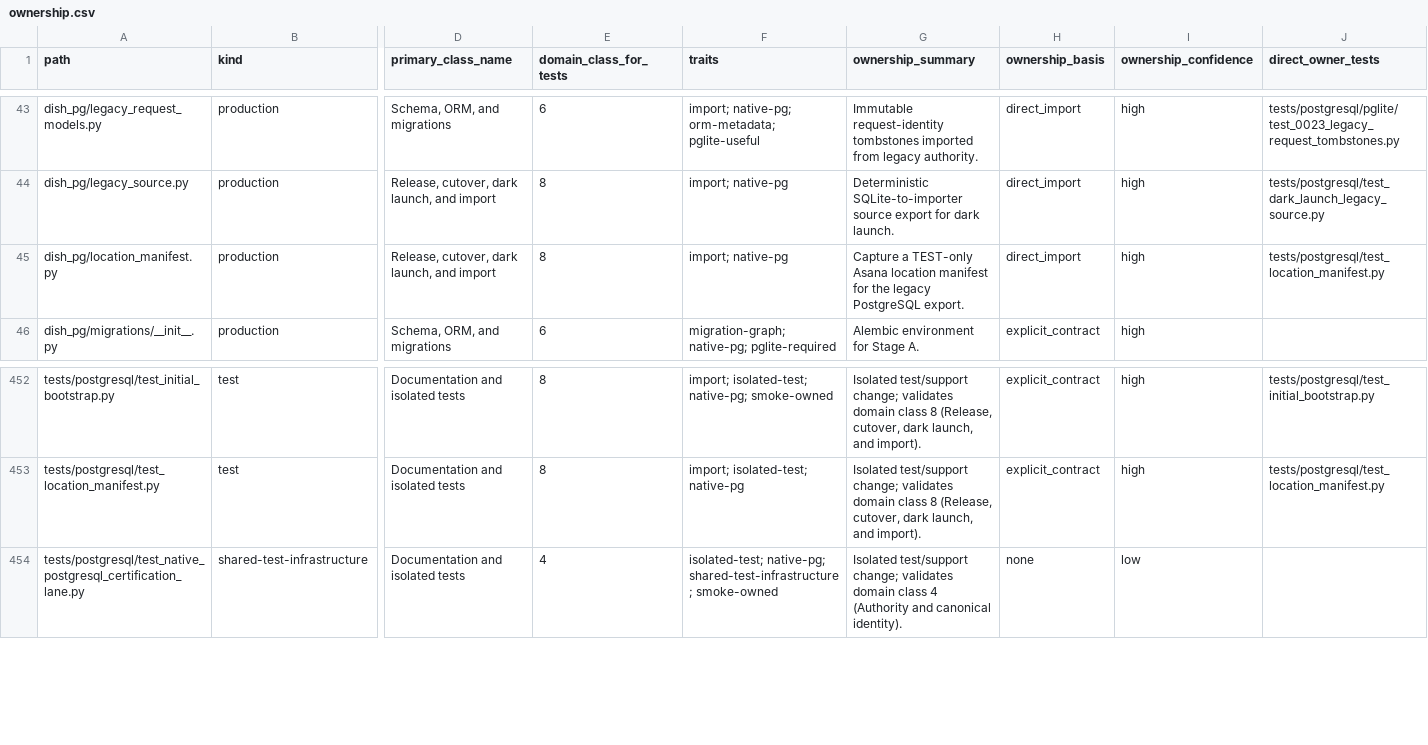
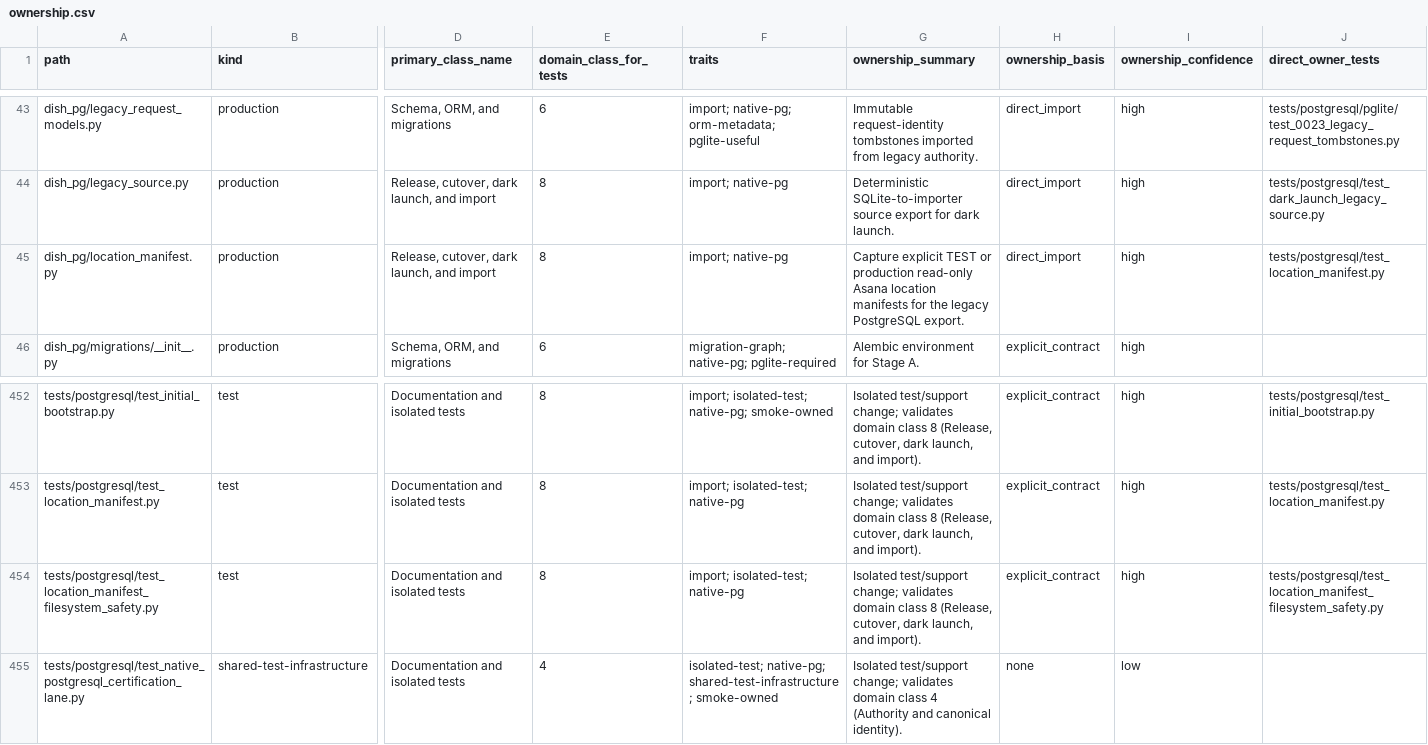
Before and after one commit to marcogallotta/ai-tools, a CSV file: dish/test_selection/ownership.csv, drawn as a sheet; only a part is shown, gaps mark what is left out; rows hold the shown columns only; the diff names each change by its address in the sheet, - before the commit and + after, or states it on an @@ line.

```diff
--- a/dish/test_selection/ownership.csv
+++ b/dish/test_selection/ownership.csv
-G45 (ownership_summary): Capture a TEST-only Asana location manifest for the…
+G45 (ownership_summary): Capture explicit TEST or production read-only Asana location manifests for the…
+row 454: tests/postgresql/test_location_manifest_filesystem_safety.py | test | Documentation and isolated tests | 8 | import; isolated-test; native-pg | Isolated test/support change; validates domain class 8 (Release, cutover, dark launch, and import). | explicit_contract | high | tests/postgresql/test_location_manifest_filesystem_safety.py
```
Also changed, not shown: 8 other files.
